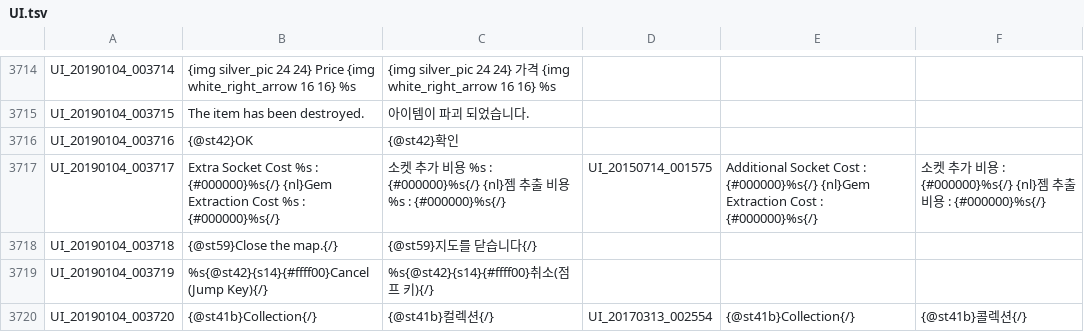
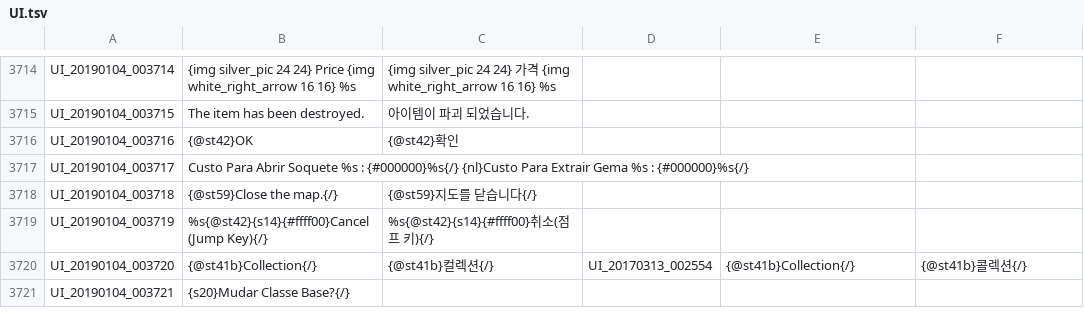
Before and after one commit to Treeofsavior/PortugueseTranslation, a TSV file: UI.tsv, drawn as a sheet; only a part is shown, gaps mark what is left out; the shorter side is filled out with more unchanged rows.

Commit message:
Socket UI fix

```diff
--- a/UI.tsv
+++ b/UI.tsv
@@ -3716,3 +3716,3 @@ UI_20190104_003715	The item has been destroyed.	아이템이 파괴 되었습니
 UI_20190104_003716	{@st42}OK	{@st42}확인			
-UI_20190104_003717	Extra Socket Cost %s : {#000000}%s{/} {nl}Gem Extraction Cost %s : {#000000}%s{/}	소켓 추가 비용 %s : {#000000}%s{/} {nl}젬 추출 비용 %s : {#000000}%s{/}	UI_20150714_001575	Additional Socket Cost : {#000000}%s{/} {nl}Gem Extraction Cost : {#000000}%s{/}	소켓 추가 비용 : {#000000}%s{/} {nl}젬 추출 비용 : {#000000}%s{/}
+UI_20190104_003717	Custo Para Abrir Soquete %s : {#000000}%s{/} {nl}Custo Para Extrair Gema %s : {#000000}%s{/}
 UI_20190104_003718	{@st59}Close the map.{/}	{@st59}지도를 닫습니다{/}			
```
Also changed, not shown: 1 other file.
